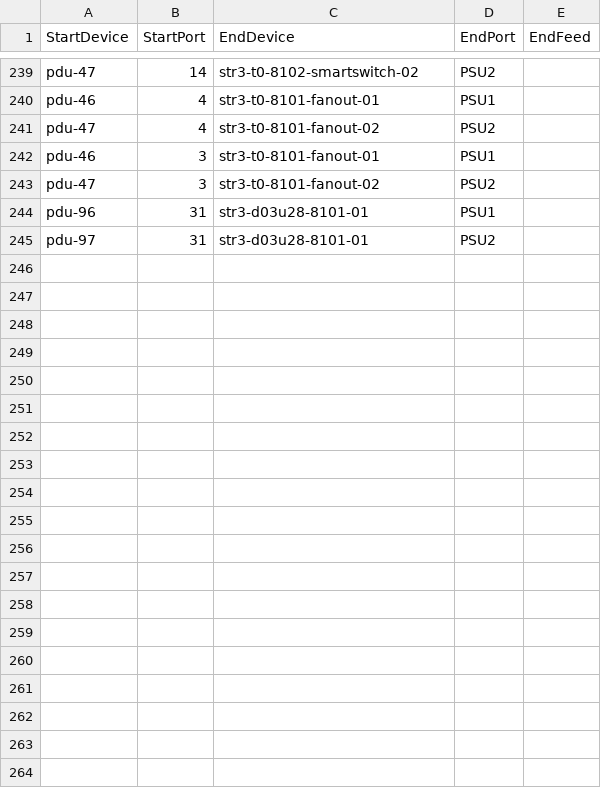
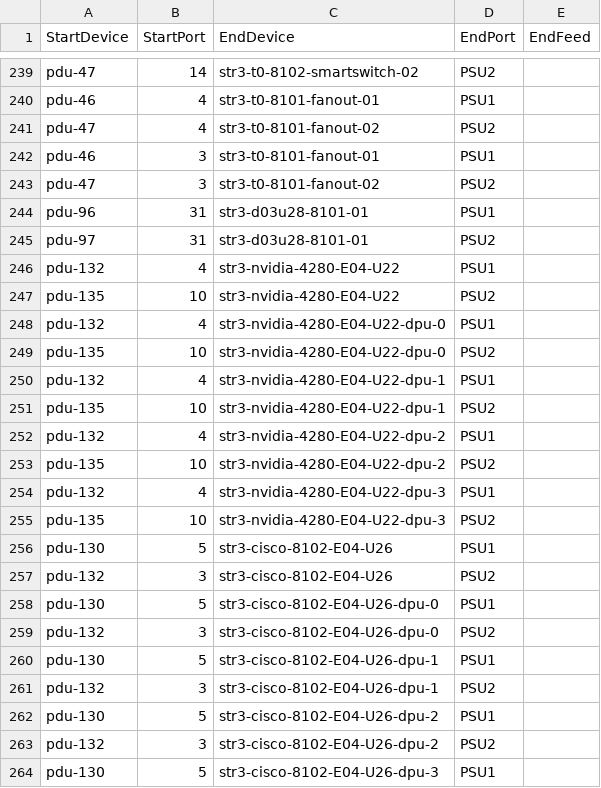
Before and after one commit to Pterosaur/sonic-mgmt, a CSV file: ansible/files/sonic_str3_pdu_links.csv, drawn as a sheet; only a part is shown, gaps mark what is left out; the diff covers the shown part only; the diff names each change by its address in the sheet, - before the commit and + after, or states it on an @@ line.

```diff
--- a/ansible/files/sonic_str3_pdu_links.csv
+++ b/ansible/files/sonic_str3_pdu_links.csv
+row 246: pdu-132 | 4 | str3-nvidia-4280-E04-U22 | PSU1
+row 247: pdu-135 | 10 | str3-nvidia-4280-E04-U22 | PSU2
+row 248: pdu-132 | 4 | str3-nvidia-4280-E04-U22-dpu-0 | PSU1
+row 249: pdu-135 | 10 | str3-nvidia-4280-E04-U22-dpu-0 | PSU2
+row 250: pdu-132 | 4 | str3-nvidia-4280-E04-U22-dpu-1 | PSU1
+row 251: pdu-135 | 10 | str3-nvidia-4280-E04-U22-dpu-1 | PSU2
+row 252: pdu-132 | 4 | str3-nvidia-4280-E04-U22-dpu-2 | PSU1
+row 253: pdu-135 | 10 | str3-nvidia-4280-E04-U22-dpu-2 | PSU2
+row 254: pdu-132 | 4 | str3-nvidia-4280-E04-U22-dpu-3 | PSU1
+row 255: pdu-135 | 10 | str3-nvidia-4280-E04-U22-dpu-3 | PSU2
+row 256: pdu-130 | 5 | str3-cisco-8102-E04-U26 | PSU1
+row 257: pdu-132 | 3 | str3-cisco-8102-E04-U26 | PSU2
+row 258: pdu-130 | 5 | str3-cisco-8102-E04-U26-dpu-0 | PSU1
+row 259: pdu-132 | 3 | str3-cisco-8102-E04-U26-dpu-0 | PSU2
+row 260: pdu-130 | 5 | str3-cisco-8102-E04-U26-dpu-1 | PSU1
+row 261: pdu-132 | 3 | str3-cisco-8102-E04-U26-dpu-1 | PSU2
+row 262: pdu-130 | 5 | str3-cisco-8102-E04-U26-dpu-2 | PSU1
+row 263: pdu-132 | 3 | str3-cisco-8102-E04-U26-dpu-2 | PSU2
+row 264: pdu-130 | 5 | str3-cisco-8102-E04-U26-dpu-3 | PSU1
```
Also changed, not shown: 12 added rows and 2 edited cells elsewhere in this file, ansible/files/sonic_ixia_links.csv, ansible/files/sonic_str3_devices.csv, 53 other files.
